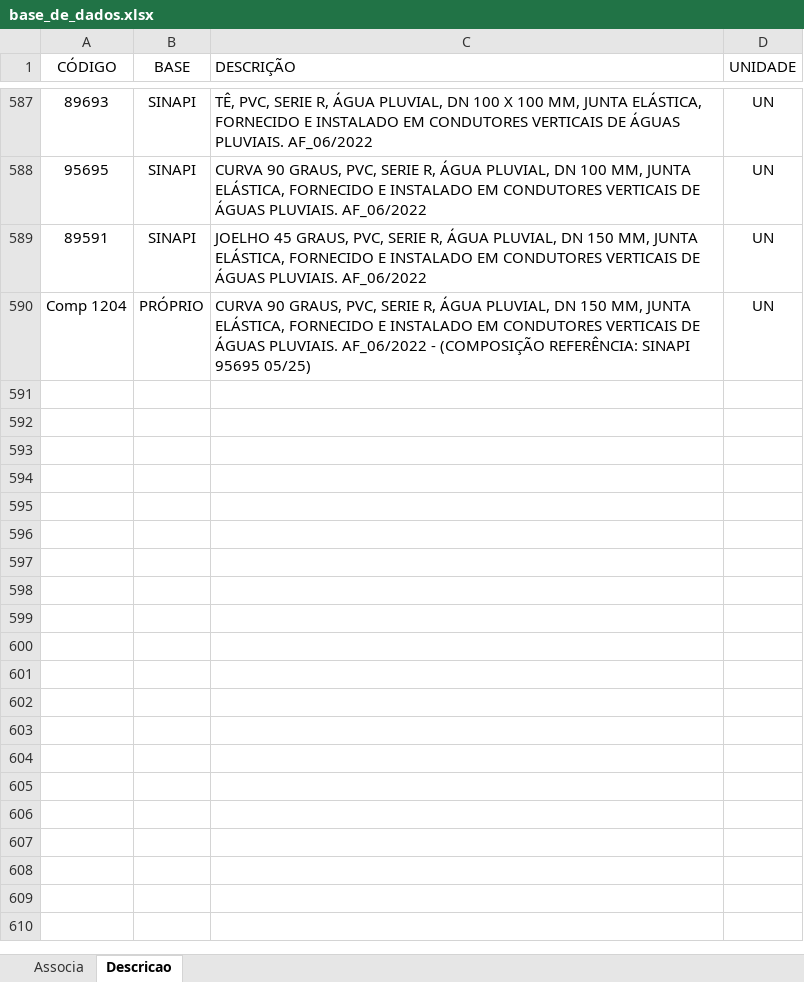
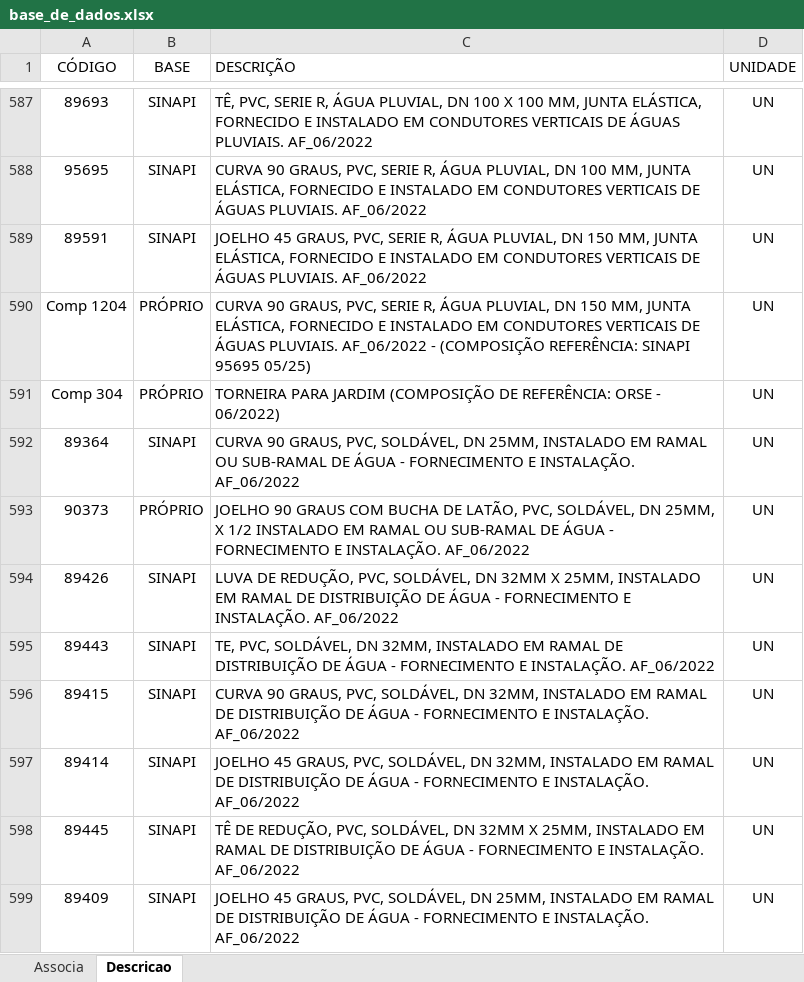
Before and after one commit to rodioegiufao/farmacia_janio, an Excel workbook: 3D/base_de_dados.xlsx, sheet Descricao, drawn as a sheet; only a part is shown, gaps mark what is left out; values as stored, in another font and other column widths than the file's, no borders; the diff names each change by its address in the sheet, - before the commit and + after, or states it on an @@ line.

Commit message:
Add files via upload

```diff
--- a/3D/base_de_dados.xlsx (sheet Descricao)
+++ b/3D/base_de_dados.xlsx (sheet Descricao)
+row 591: Comp 304 | PRÓPRIO | TORNEIRA PARA JARDIM (COMPOSIÇÃO DE REFERÊNCIA: ORSE - 06/2022) | UN
+row 592: 89364 | SINAPI | CURVA 90 GRAUS, PVC, SOLDÁVEL, DN 25MM, INSTALADO EM RAMAL OU SUB-RAMAL DE ÁGUA - FORNECIMENTO E INSTALAÇÃO. AF_06/2022 | UN
+row 593: 90373 | PRÓPRIO | JOELHO 90 GRAUS COM BUCHA DE LATÃO, PVC, SOLDÁVEL, DN 25MM, X 1/2 INSTALADO EM RAMAL OU SUB-RAMAL DE ÁGUA - FORNECIMENTO E INSTALAÇÃO. AF_06/2022 | UN
+row 594: 89426 | SINAPI | LUVA DE REDUÇÃO, PVC, SOLDÁVEL, DN 32MM X 25MM, INSTALADO EM RAMAL DE DISTRIBUIÇÃO DE ÁGUA - FORNECIMENTO E INSTALAÇÃO. AF_06/2022 | UN
+row 595: 89443 | SINAPI | TE, PVC, SOLDÁVEL, DN 32MM, INSTALADO EM RAMAL DE DISTRIBUIÇÃO DE ÁGUA - FORNECIMENTO E INSTALAÇÃO. AF_06/2022 | UN
+row 596: 89415 | SINAPI | CURVA 90 GRAUS, PVC, SOLDÁVEL, DN 32MM, INSTALADO EM RAMAL DE DISTRIBUIÇÃO DE ÁGUA - FORNECIMENTO E INSTALAÇÃO. AF_06/2022 | UN
+row 597: 89414 | SINAPI | JOELHO 45 GRAUS, PVC, SOLDÁVEL, DN 32MM, INSTALADO EM RAMAL DE DISTRIBUIÇÃO DE ÁGUA - FORNECIMENTO E INSTALAÇÃO. AF_06/2022 | UN
+row 598: 89445 | SINAPI | TÊ DE REDUÇÃO, PVC, SOLDÁVEL, DN 32MM X 25MM, INSTALADO EM RAMAL DE DISTRIBUIÇÃO DE ÁGUA - FORNECIMENTO E INSTALAÇÃO. AF_06/2022 | UN
+row 599: 89409 | SINAPI | JOELHO 45 GRAUS, PVC, SOLDÁVEL, DN 25MM, INSTALADO EM RAMAL DE DISTRIBUIÇÃO DE ÁGUA - FORNECIMENTO E INSTALAÇÃO. AF_06/2022 | UN
```
Also changed, not shown: sheet Associa.
